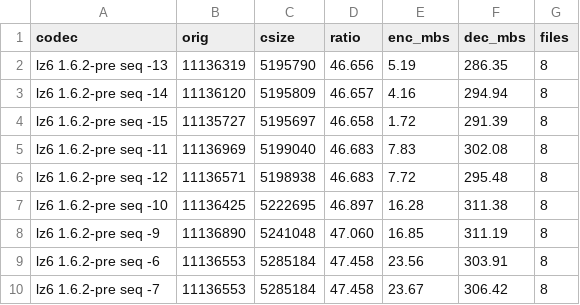
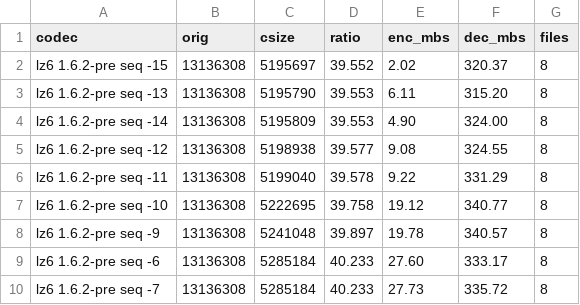
Before and after one commit to YadeWira/lz6, a CSV file: bakeoff/vs_codecs_ait.csv, drawn as a sheet; only a part is shown; the diff covers the shown part only.

```diff
--- a/bakeoff/vs_codecs_ait.csv
+++ b/bakeoff/vs_codecs_ait.csv
@@ -1,10 +1,10 @@
 codec,orig,csize,ratio,enc_mbs,dec_mbs,files
-"lz6 1.6.2-pre seq -13",11136319,5195790,46.656,5.19,286.35,8
-"lz6 1.6.2-pre seq -14",11136120,5195809,46.657,4.16,294.94,8
-"lz6 1.6.2-pre seq -15",11135727,5195697,46.658,1.72,291.39,8
-"lz6 1.6.2-pre seq -11",11136969,5199040,46.683,7.83,302.08,8
-"lz6 1.6.2-pre seq -12",11136571,5198938,46.683,7.72,295.48,8
-"lz6 1.6.2-pre seq -10",11136425,5222695,46.897,16.28,311.38,8
-"lz6 1.6.2-pre seq -9",11136890,5241048,47.060,16.85,311.19,8
-"lz6 1.6.2-pre seq -6",11136553,5285184,47.458,23.56,303.91,8
-"lz6 1.6.2-pre seq -7",11136553,5285184,47.458,23.67,306.42,8
+"lz6 1.6.2-pre seq -15",13136308,5195697,39.552,2.02,320.37,8
+"lz6 1.6.2-pre seq -13",13136308,5195790,39.553,6.11,315.20,8
+"lz6 1.6.2-pre seq -14",13136308,5195809,39.553,4.90,324.00,8
+"lz6 1.6.2-pre seq -12",13136308,5198938,39.577,9.08,324.55,8
+"lz6 1.6.2-pre seq -11",13136308,5199040,39.578,9.22,331.29,8
+"lz6 1.6.2-pre seq -10",13136308,5222695,39.758,19.12,340.77,8
+"lz6 1.6.2-pre seq -9",13136308,5241048,39.897,19.78,340.57,8
+"lz6 1.6.2-pre seq -6",13136308,5285184,40.233,27.60,333.17,8
+"lz6 1.6.2-pre seq -7",13136308,5285184,40.233,27.73,335.72,8
```
Also changed, not shown: 143 edited cells elsewhere in this file, bakeoff/vs_codecs_silesia.csv, 3 other files.
